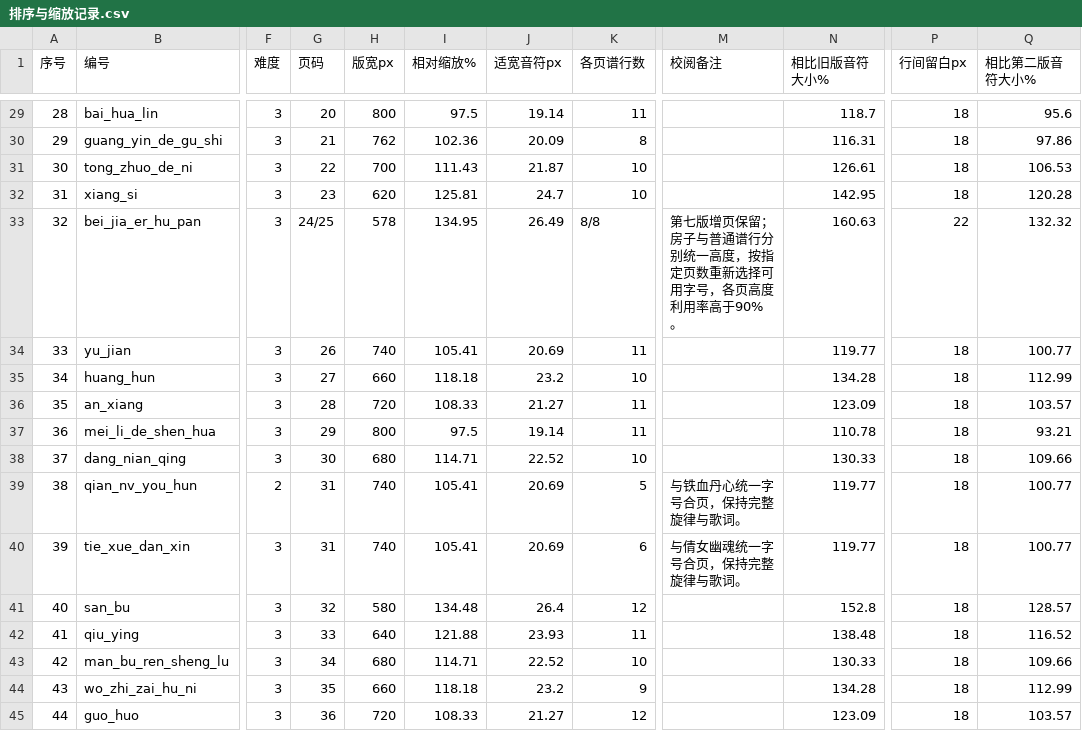
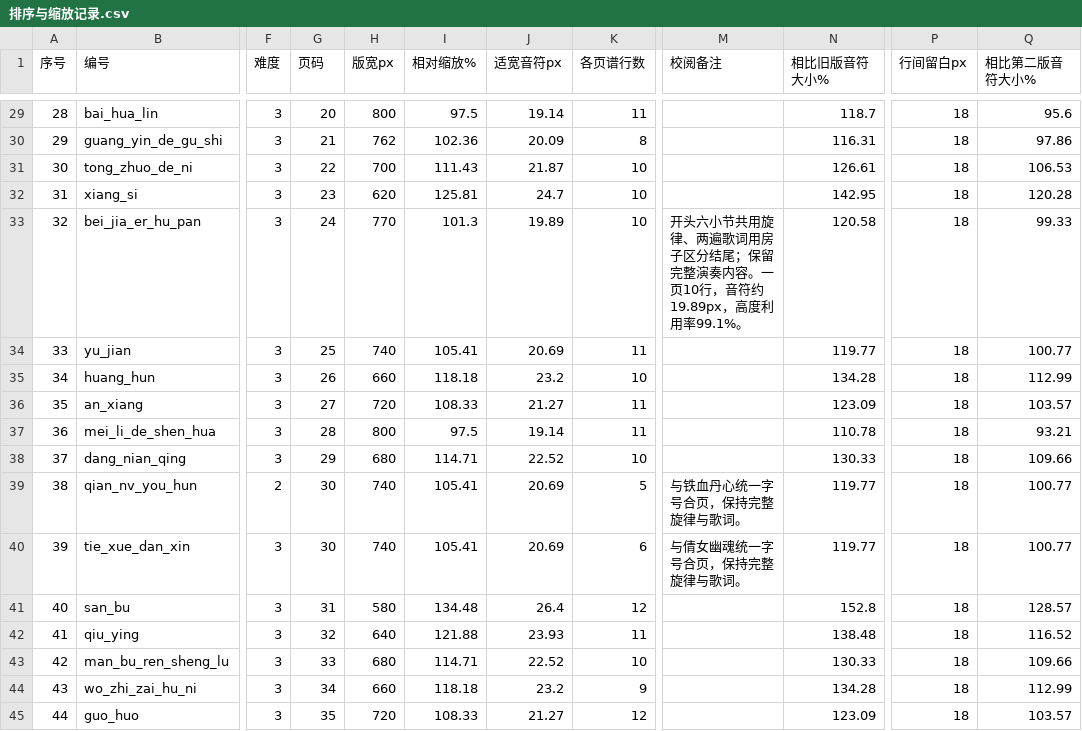
Before and after one commit to huazhechen/m3n, a CSV file: scorebook/排序与缩放记录.csv, drawn as a sheet; only a part is shown, gaps mark what is left out; the diff covers the shown part only; the diff names each change by its address in the sheet, - before the commit and + after, or states it on an @@ line.

```diff
--- a/scorebook/排序与缩放记录.csv
+++ b/scorebook/排序与缩放记录.csv
-G33 (页码): 24/25
+G33 (页码): 24
-H33 (版宽px): 578
+H33 (版宽px): 770
-I33 (相对缩放%): 134.95
+I33 (相对缩放%): 101.3
-J33 (适宽音符px): 26.49
+J33 (适宽音符px): 19.89
-K33 (各页谱行数): 8/8
+K33 (各页谱行数): 10
-M33 (校阅备注): 第七版增页保留；房子与普通谱行分别统一高度，按指定页数重新选择可用字号，各页高度利用率高于90%。
+M33 (校阅备注): 开头六小节共用旋律、两遍歌词用房子区分结尾；保留完整演奏内容。一页10行，音符约19.89px，高度利用率99.1%。
-N33 (相比旧版音符大小%): 160.63
+N33 (相比旧版音符大小%): 120.58
-P33 (行间留白px): 22
+P33 (行间留白px): 18
-Q33 (相比第二版音符大小%): 132.32
+Q33 (相比第二版音符大小%): 99.33
-G34 (页码): 26
+G34 (页码): 25
-G35 (页码): 27
+G35 (页码): 26
-G36 (页码): 28
+G36 (页码): 27
-G37 (页码): 29
+G37 (页码): 28
-G38 (页码): 30
+G38 (页码): 29
-G39:G40 (页码): 31
+G39:G40 (页码): 30
-G41 (页码): 32
+G41 (页码): 31
-G42 (页码): 33
+G42 (页码): 32
-G43 (页码): 34
+G43 (页码): 33
-G44 (页码): 35
+G44 (页码): 34
-G45 (页码): 36
+G45 (页码): 35
```
Also changed, not shown: 38 edited cells elsewhere in this file, 13 other files.
